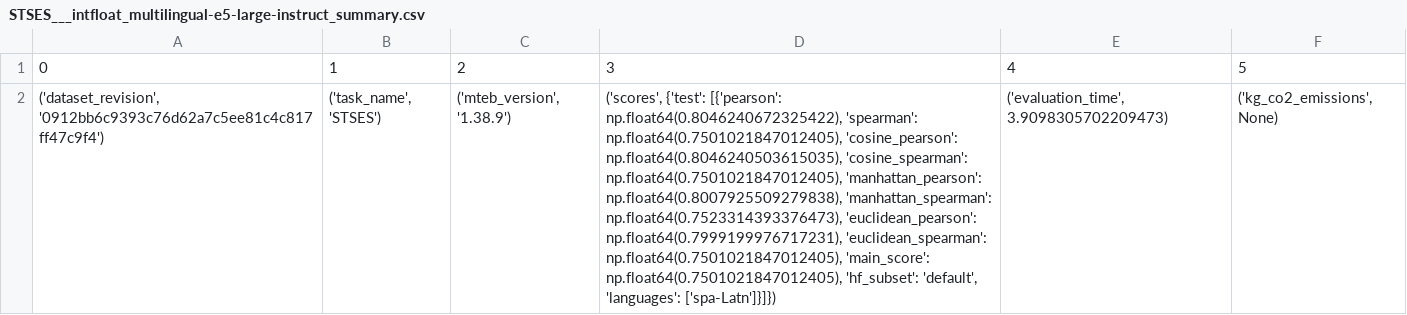
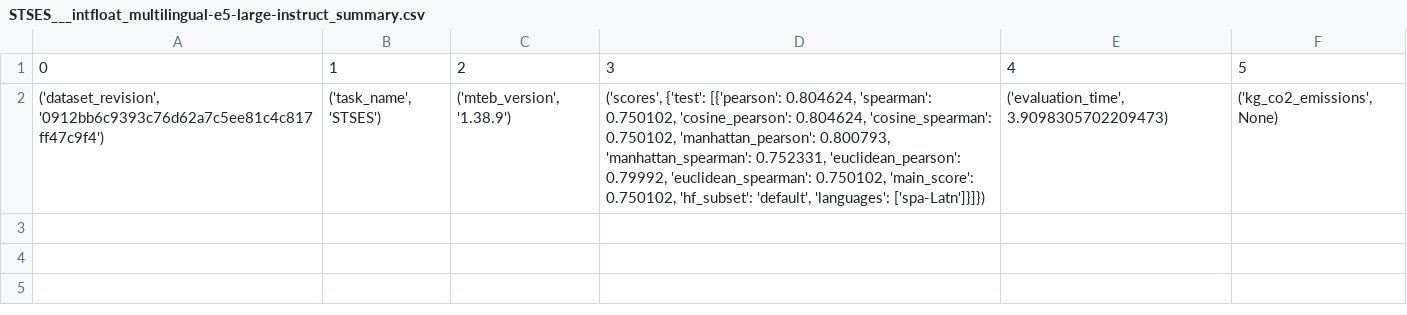
Before and after one commit to Appfront-NL/rag-structure-comparison, a CSV file: MultiLingual/template/results/STSES___intfloat_multilingual-e5-large-instruct_summary.csv, drawn as a sheet; the diff names each change by its address in the sheet, - before the commit and + after, or states it on an @@ line.

```diff
--- a/MultiLingual/template/results/STSES___intfloat_multilingual-e5-large-instruct_summary.csv
+++ b/MultiLingual/template/results/STSES___intfloat_multilingual-e5-large-instruct_summary.csv
-D2: …{'test': [{'pearson': np.float64(0.8046240672325422), 'spearman': np.float64(0.7501021847012405), 'cosine_pearson': np.float64(0.8046240503615035), 'cosine_spearman': np.float64(0.7501021847012405), 'manhattan_pearson': np.float64(0.8007925509279838), 'manhattan_spearman': np.float64(0.7523314393376473), 'euclidean_pearson': np.float64(0.7999199976717231), 'euclidean_spearman': np.float64(0.7501021847012405), 'main_score': np.float64(0.7501021847012405), 'hf_subset': 'default',…
+D2: …{'test': [{'pearson': 0.804624, 'spearman': 0.750102, 'cosine_pearson': 0.804624, 'cosine_spearman': 0.750102, 'manhattan_pearson': 0.800793, 'manhattan_spearman': 0.752331, 'euclidean_pearson': 0.79992, 'euclidean_spearman': 0.750102, 'main_score': 0.750102, 'hf_subset': 'default',…
```
Also changed, not shown: MultiLingual/template/results/STS12STS___HIT-TMG_KaLM-embedding-multilingual-mini-v1_summary.csv, MultiLingual/template/results/STS17Crosslingual___BAAI_bge-m3_summary.csv, 32 other files.
